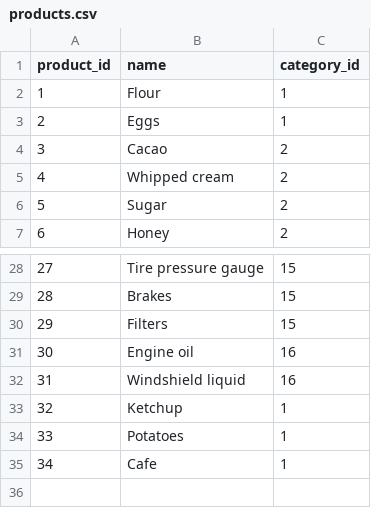
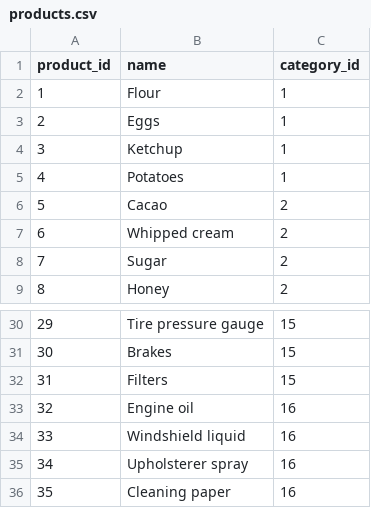
Before and after one commit to smitoi/devhacks, a CSV file: data/products.csv, drawn as a sheet; only a part is shown, gaps mark what is left out; removed rows and columns are numbered as before the commit, all else as after; the diff names each change by its address in the sheet, - before the commit and + after, or states it on an @@ line.

```diff
--- a/data/products.csv
+++ b/data/products.csv
@@ row 33 moved to row 4: 3 @@
@@ row 34 moved to row 5: 4 @@
@@ column A (product_id) renumbered between rows 6 and 34 @@
-row 35: 34 | Cafe | 1
+row 35: 34 | Upholsterer spray | 16
+row 36: 35 | Cleaning paper | 16
```
Also changed, not shown: data/company_categories.csv, data/product_categories.csv, 5 other files.
